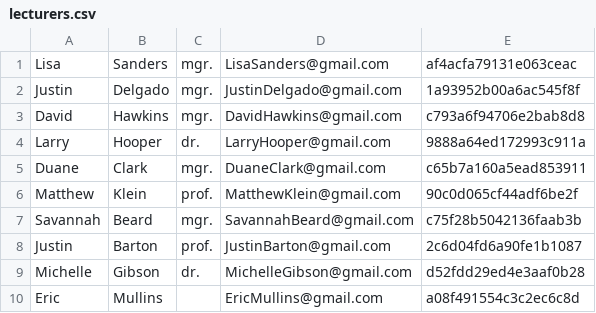
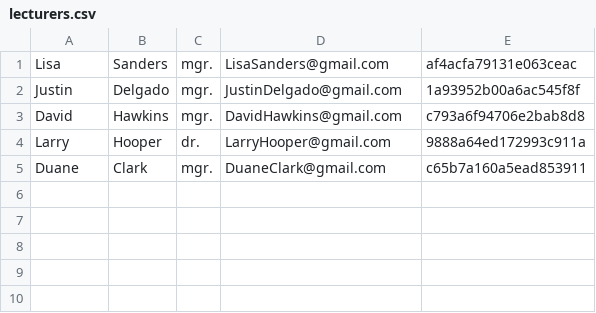
Before and after one commit to Ditta1337/bazy_danych_projekt, a CSV file: data/lecturers.csv, drawn as a sheet; the diff names each change by its address in the sheet, - before the commit and + after, or states it on an @@ line.

Commit message:
Finished filling tables

```diff
--- a/data/lecturers.csv
+++ b/data/lecturers.csv
-row 6: Matthew | Klein | prof. | MatthewKlein@gmail.com | 90c0d065cf44adf6be2f
-row 7: Savannah | Beard | mgr. | SavannahBeard@gmail.com | c75f28b5042136faab3b
-row 8: Justin | Barton | prof. | JustinBarton@gmail.com | 2c6d04fd6a90fe1b1087
-row 9: Michelle | Gibson | dr. | MichelleGibson@gmail.com | d52fdd29ed4e3aaf0b28
-row 10: Eric | Mullins |  | EricMullins@gmail.com | a08f491554c3c2ec6c8d
```
Also changed, not shown: 6 other files.
